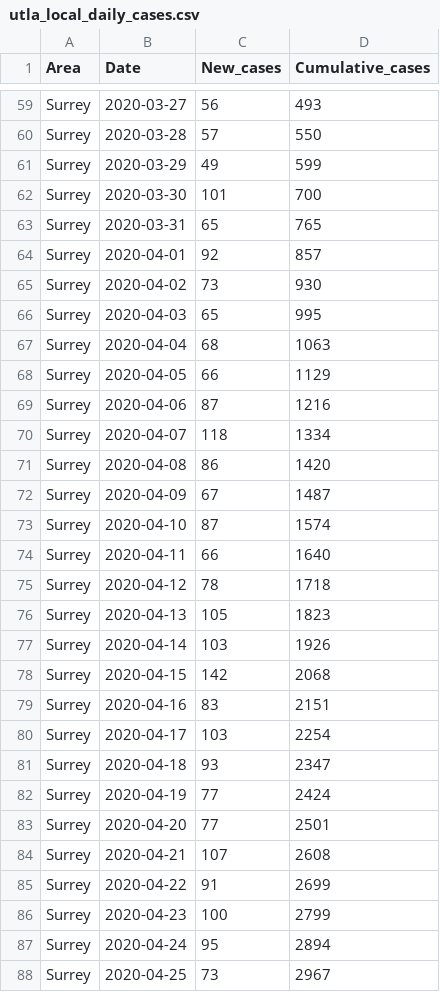
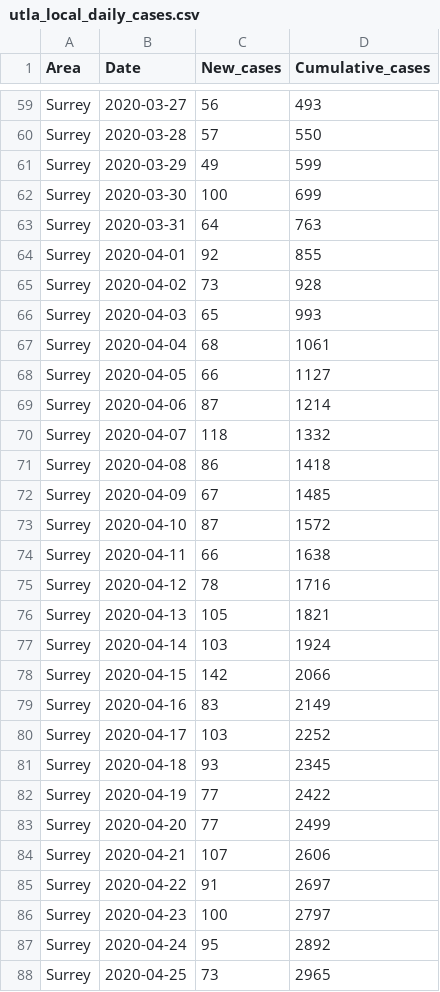
Before and after one commit to psychty/another_covid_repo, a CSV file: utla_local_daily_cases.csv, drawn as a sheet; only a part is shown, gaps mark what is left out; the diff covers the shown part only.

```diff
--- a/utla_local_daily_cases.csv
+++ b/utla_local_daily_cases.csv
@@ -61,28 +61,28 @@
 "Surrey",2020-03-29,49,599
-"Surrey",2020-03-30,101,700
-"Surrey",2020-03-31,65,765
-"Surrey",2020-04-01,92,857
-"Surrey",2020-04-02,73,930
-"Surrey",2020-04-03,65,995
-"Surrey",2020-04-04,68,1063
-"Surrey",2020-04-05,66,1129
-"Surrey",2020-04-06,87,1216
-"Surrey",2020-04-07,118,1334
-"Surrey",2020-04-08,86,1420
-"Surrey",2020-04-09,67,1487
-"Surrey",2020-04-10,87,1574
-"Surrey",2020-04-11,66,1640
-"Surrey",2020-04-12,78,1718
-"Surrey",2020-04-13,105,1823
-"Surrey",2020-04-14,103,1926
-"Surrey",2020-04-15,142,2068
-"Surrey",2020-04-16,83,2151
-"Surrey",2020-04-17,103,2254
-"Surrey",2020-04-18,93,2347
-"Surrey",2020-04-19,77,2424
-"Surrey",2020-04-20,77,2501
-"Surrey",2020-04-21,107,2608
-"Surrey",2020-04-22,91,2699
-"Surrey",2020-04-23,100,2799
-"Surrey",2020-04-24,95,2894
-"Surrey",2020-04-25,73,2967
+"Surrey",2020-03-30,100,699
+"Surrey",2020-03-31,64,763
+"Surrey",2020-04-01,92,855
+"Surrey",2020-04-02,73,928
+"Surrey",2020-04-03,65,993
+"Surrey",2020-04-04,68,1061
+"Surrey",2020-04-05,66,1127
+"Surrey",2020-04-06,87,1214
+"Surrey",2020-04-07,118,1332
+"Surrey",2020-04-08,86,1418
+"Surrey",2020-04-09,67,1485
+"Surrey",2020-04-10,87,1572
+"Surrey",2020-04-11,66,1638
+"Surrey",2020-04-12,78,1716
+"Surrey",2020-04-13,105,1821
+"Surrey",2020-04-14,103,1924
+"Surrey",2020-04-15,142,2066
+"Surrey",2020-04-16,83,2149
+"Surrey",2020-04-17,103,2252
+"Surrey",2020-04-18,93,2345
+"Surrey",2020-04-19,77,2422
+"Surrey",2020-04-20,77,2499
+"Surrey",2020-04-21,107,2606
+"Surrey",2020-04-22,91,2697
+"Surrey",2020-04-23,100,2797
+"Surrey",2020-04-24,95,2892
+"Surrey",2020-04-25,73,2965
```
Also changed, not shown: 132 edited cells elsewhere in this file, 11 other files.
